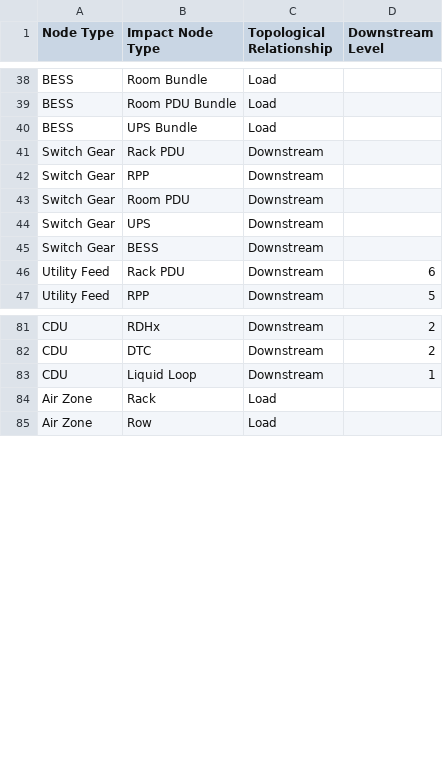
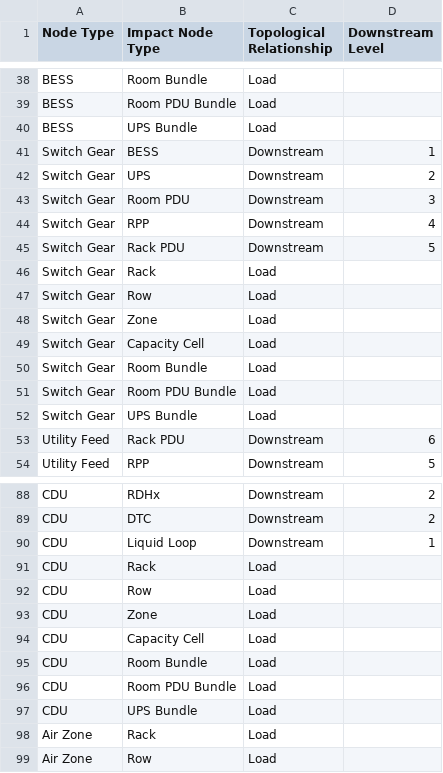
Before and after one commit to lucastran1991/playwright-demo, a CSV file: blueprint/Impacts.csv, drawn as a sheet; only a part is shown, gaps mark what is left out; the diff covers the shown part only.

Commit message:
fix: add missing impact/dependency rules and fix Load trace across topologies
- Add missing Load impact rules for Switch Gear, CDU, Air Cooling Unit
- Add missing dependency rules for Switch Gear and Liquid Loop
- Fix Switch Gear downstream levels (were blank)
- Fix TraceImpacts Load resolution: search infra topologies instead of
  load node's own topology (Spatial/Whitespace) where infra nodes don't exist
- Add spatial ancestor lookup for electrical downstream-to-Rack mapping
- Handle Load-only impact rules (Air Zone, Rack PDU) by including source
  node's topology in search set

```diff
--- a/blueprint/Impacts.csv
+++ b/blueprint/Impacts.csv
@@ -40,7 +40,14 @@ BESS,Room PDU Bundle,Load,
 BESS,UPS Bundle,Load,
-Switch Gear,Rack PDU,Downstream,
-Switch Gear,RPP,Downstream,
-Switch Gear,Room PDU,Downstream,
-Switch Gear,UPS,Downstream,
-Switch Gear,BESS,Downstream,
+Switch Gear,BESS,Downstream,1
+Switch Gear,UPS,Downstream,2
+Switch Gear,Room PDU,Downstream,3
+Switch Gear,RPP,Downstream,4
+Switch Gear,Rack PDU,Downstream,5
+Switch Gear,Rack,Load,
+Switch Gear,Row,Load,
+Switch Gear,Zone,Load,
+Switch Gear,Capacity Cell,Load,
+Switch Gear,Room Bundle,Load,
+Switch Gear,Room PDU Bundle,Load,
+Switch Gear,UPS Bundle,Load,
 Utility Feed,Rack PDU,Downstream,6
@@ -83,2 +90,9 @@ CDU,DTC,Downstream,2
 CDU,Liquid Loop,Downstream,1
+CDU,Rack,Load,
+CDU,Row,Load,
+CDU,Zone,Load,
+CDU,Capacity Cell,Load,
+CDU,Room Bundle,Load,
+CDU,Room PDU Bundle,Load,
+CDU,UPS Bundle,Load,
 Air Zone,Rack,Load,
```
Also changed, not shown: 7 added rows elsewhere in this file, blueprint/Dependencies.csv, 2 other files.
